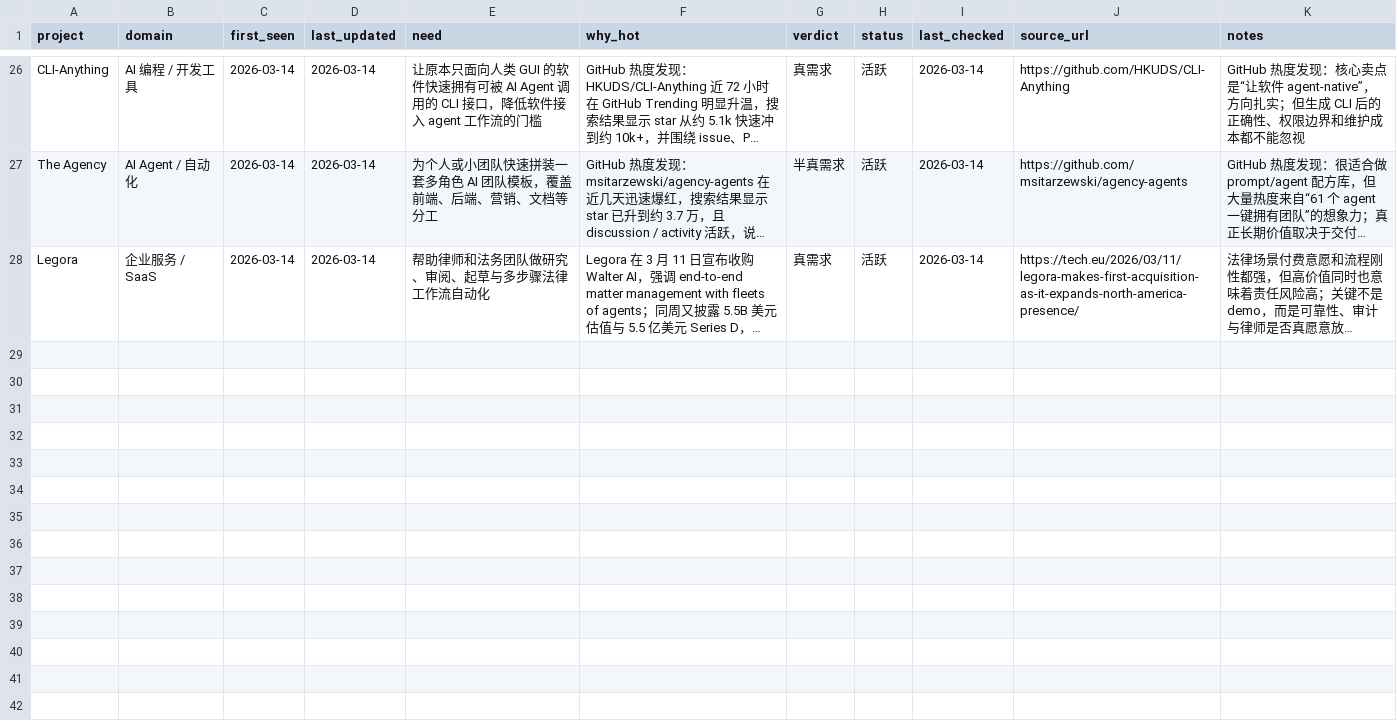
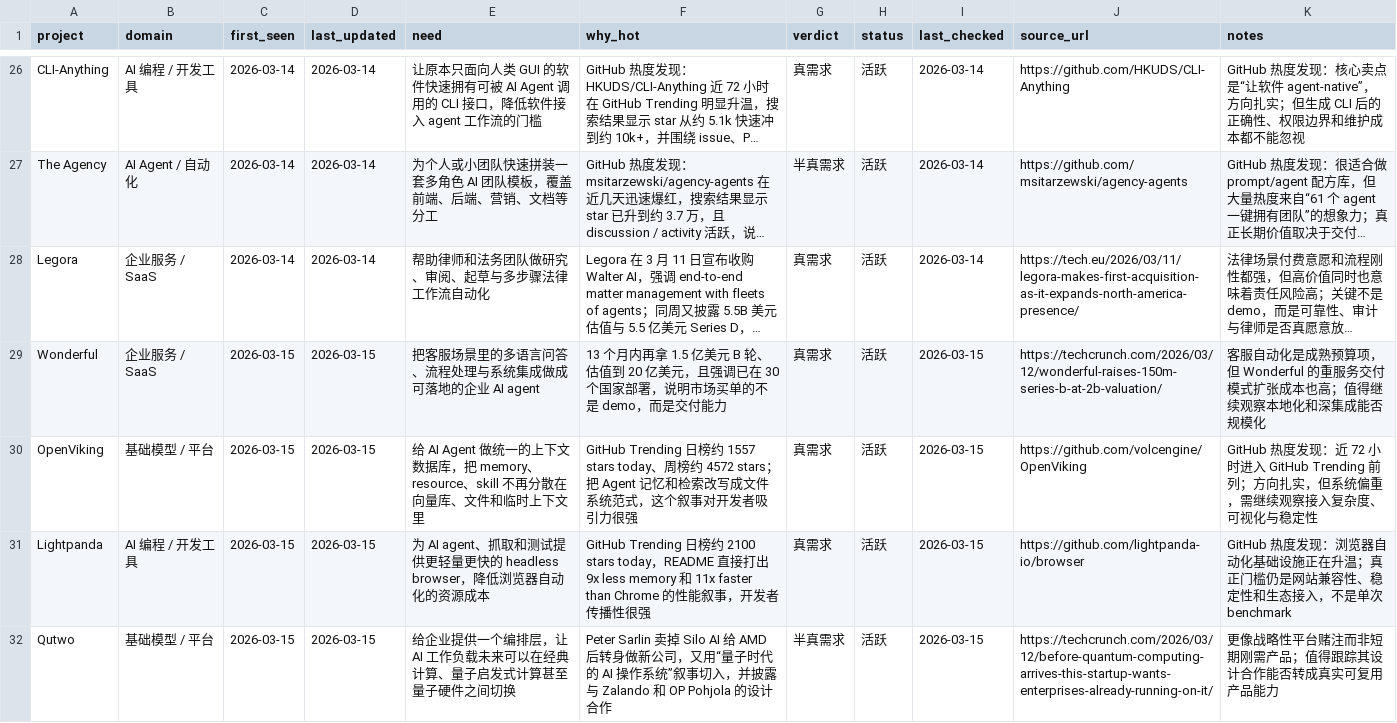
Before and after one commit to KuumaSan/AIProducts, a CSV file: tracking/ai-projects.csv, drawn as a sheet; only a part is shown, gaps mark what is left out; long unchanged cells end in …; the diff names each change by its address in the sheet, - before the commit and + after, or states it on an @@ line.

Commit message:
Daily AI tracker update 2026-03-15

```diff
--- a/tracking/ai-projects.csv
+++ b/tracking/ai-projects.csv
+row 29: Wonderful | 企业服务 / SaaS | 2026-03-15 | 2026-03-15 | 把客服场景里的多语言问答、流程处理与系统集成做成可落地的企业 AI agent | 13 个月内再拿 1.5 亿美元 B 轮、估值到 20 亿美元，且强调已在 30 个国家部署，说明市场买单的不是 demo，而是交付能力 | 真需求 | 活跃 | 2026-03-15 | https://techcrunch.com/2026/03/12/wonderful-raises-150m-series-b-at-2b-valuation/ | 客服自动化是成熟预算项，但 Wonderful 的重服务交付模式扩张成本也高；值得继续观察本地化和深集成能否规模化
+row 30: OpenViking | 基础模型 / 平台 | 2026-03-15 | 2026-03-15 | 给 AI Agent 做统一的上下文数据库，把 memory、resource、skill 不再分散在向量库、文件和临时上下文里 | GitHub Trending 日榜约 1557 stars today、周榜约 4572 stars；把 Agent 记忆和检索改写成文件系统范式，这个叙事对开发者吸引力很强 | 真需求 | 活跃 | 2026-03-15 | https://github.com/volcengine/OpenViking | GitHub 热度发现：近 72 小时进入 GitHub Trending 前列；方向扎实，但系统偏重，需继续观察接入复杂度、可视化与稳定性
+row 31: Lightpanda | AI 编程 / 开发工具 | 2026-03-15 | 2026-03-15 | 为 AI agent、抓取和测试提供更轻量更快的 headless browser，降低浏览器自动化的资源成本 | GitHub Trending 日榜约 2100 stars today，README 直接打出 9x less memory 和 11x faster than Chrome 的性能叙事，开发者传播性很强 | 真需求 | 活跃 | 2026-03-15 | https://github.com/lightpanda-io/browser | GitHub 热度发现：浏览器自动化基础设施正在升温；真正门槛仍是网站兼容性、稳定性和生态接入，不是单次 benchmark
+row 32: Qutwo | 基础模型 / 平台 | 2026-03-15 | 2026-03-15 | 给企业提供一个编排层，让 AI 工作负载未来可以在经典计算、量子启发式计算甚至量子硬件之间切换 | Peter Sarlin 卖掉 Silo AI 给 AMD 后转身做新公司，又用“量子时代的 AI 操作系统”叙事切入，并披露与 Zalando 和 OP Pohjola 的设计合作 | 半真需求 | 活跃 | 2026-03-15 | https://techcrunch.com/2026/03/12/before-quantum-computing-arrives-this-startup-wants-enterprises-already-running-on-it/ | 更像战略性平台赌注而非短期刚需产品；值得跟踪其设计合作能否转成真实可复用产品能力
```
